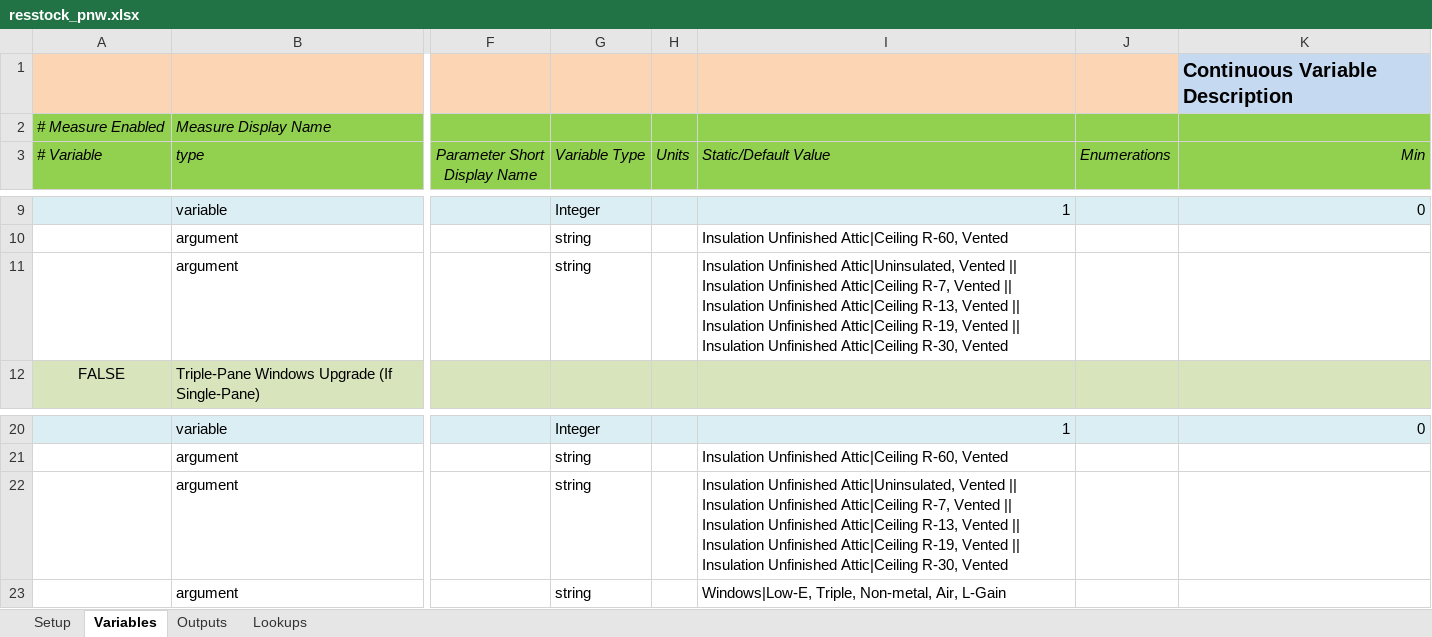
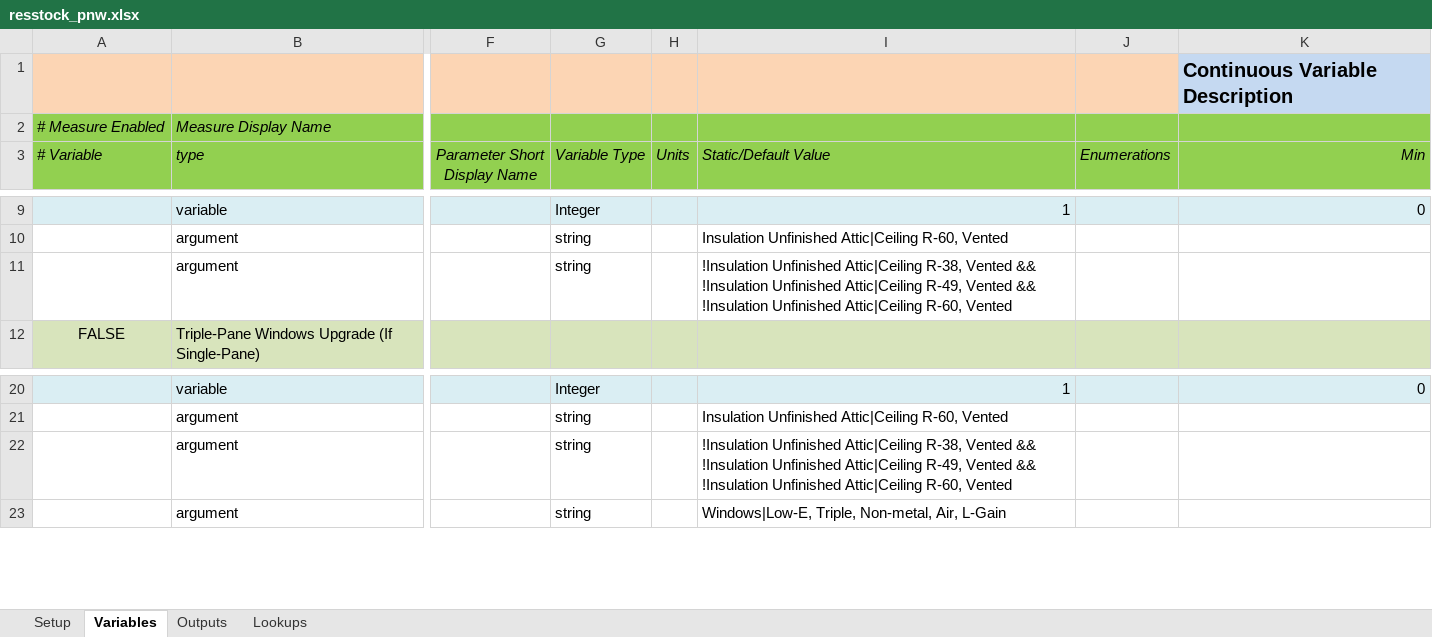
Before and after one commit to NREL/resstock, an Excel workbook: projects/resstock_pnw.xlsx, sheet Variables, drawn as a sheet; only a part is shown, gaps mark what is left out; values as stored, in another font and other column widths than the file's, no borders; the diff names each change by its address in the sheet, - before the commit and + after, or states it on an @@ line.

Commit message:
Allow "!" in apply logic for ApplyUpgrade measure, addresses #37. Some refactoring.

```diff
--- a/projects/resstock_pnw.xlsx (sheet Variables)
+++ b/projects/resstock_pnw.xlsx (sheet Variables)
-I11 (Static/Default Value): Insulation Unfinished Attic|Uninsulated, Vented || Insulation Unfinished Attic|Ceiling R-7, Vented || Insulation Unfinished Attic|Ceiling R-13, Vented || Insulation Unfinished Attic|Ceiling R-19, Vented || Insulation Unfinished Attic|Ceiling R-30, Vented
+I11 (Static/Default Value): !Insulation Unfinished Attic|Ceiling R-38, Vented && !Insulation Unfinished Attic|Ceiling R-49, Vented && !Insulation Unfinished Attic|Ceiling R-60, Vented
-I22 (Static/Default Value): Insulation Unfinished Attic|Uninsulated, Vented || Insulation Unfinished Attic|Ceiling R-7, Vented || Insulation Unfinished Attic|Ceiling R-13, Vented || Insulation Unfinished Attic|Ceiling R-19, Vented || Insulation Unfinished Attic|Ceiling R-30, Vented
+I22 (Static/Default Value): !Insulation Unfinished Attic|Ceiling R-38, Vented && !Insulation Unfinished Attic|Ceiling R-49, Vented && !Insulation Unfinished Attic|Ceiling R-60, Vented
```
Also changed, not shown: projects/resstock_national.xlsx, 5 other files.
